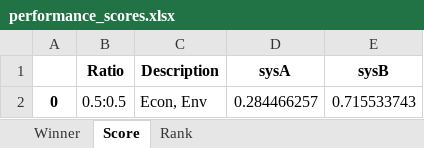
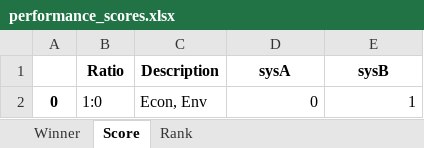
Before and after one commit to QSD-Group/QSDsan-workshop, an Excel workbook: results/performance_scores.xlsx, sheet Score, drawn as a sheet; values as stored, in another font and other column widths than the file's, no borders; the diff names each change by its address in the sheet, - before the commit and + after, or states it on an @@ line.

```diff
--- a/results/performance_scores.xlsx (sheet Score)
+++ b/results/performance_scores.xlsx (sheet Score)
-B2 (Ratio): 0.5:0.5
+B2 (Ratio): 1:0
-D2 (sysA): 0.284466257
+D2 (sysA): 0
-E2 (sysB): 0.715533743
+E2 (sysB): 1
```
Also changed, not shown: sheet Winner, sheet Rank, results/sysA_uncertainties.xlsx, results/sysB_uncertainties.xlsx, 6 other files.
